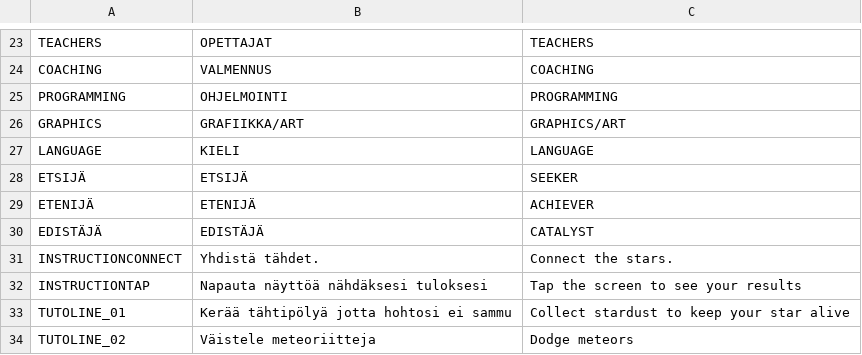
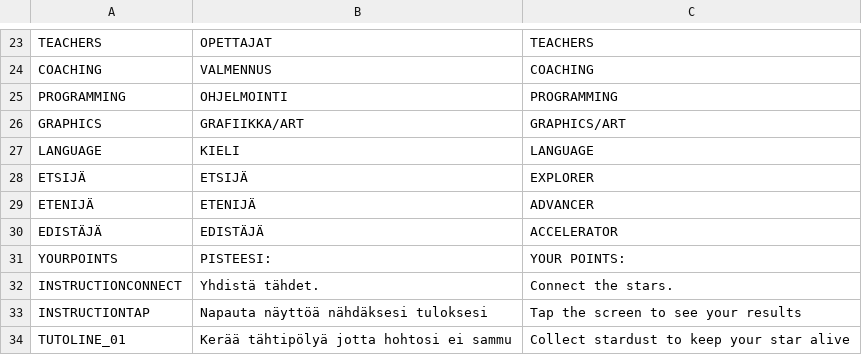
Before and after one commit to pauliinanneli/kaurapuurogames-peliprojekti-2026, a CSV file: peliprojekti/Language_Texts-InGame/Language.csv, drawn as a sheet; only a part is shown, gaps mark what is left out; the shorter side is filled out with more unchanged rows.

Commit message:
modified translations for muusa roles and added some missing translations

```diff
--- a/peliprojekti/Language_Texts-InGame/Language.csv
+++ b/peliprojekti/Language_Texts-InGame/Language.csv
@@ -27,5 +27,6 @@ GRAPHICS;GRAFIIKKA/ART;GRAPHICS/ART
 LANGUAGE;KIELI;LANGUAGE
-ETSIJÄ;ETSIJÄ;SEEKER
-ETENIJÄ;ETENIJÄ;ACHIEVER
-EDISTÄJÄ;EDISTÄJÄ;CATALYST
+ETSIJÄ;ETSIJÄ;EXPLORER
+ETENIJÄ;ETENIJÄ;ADVANCER
+EDISTÄJÄ;EDISTÄJÄ;ACCELERATOR
+YOURPOINTS;PISTEESI:;YOUR POINTS:
 INSTRUCTIONCONNECT;Yhdistä tähdet.;Connect the stars.
```
Also changed, not shown: 1 other file.
